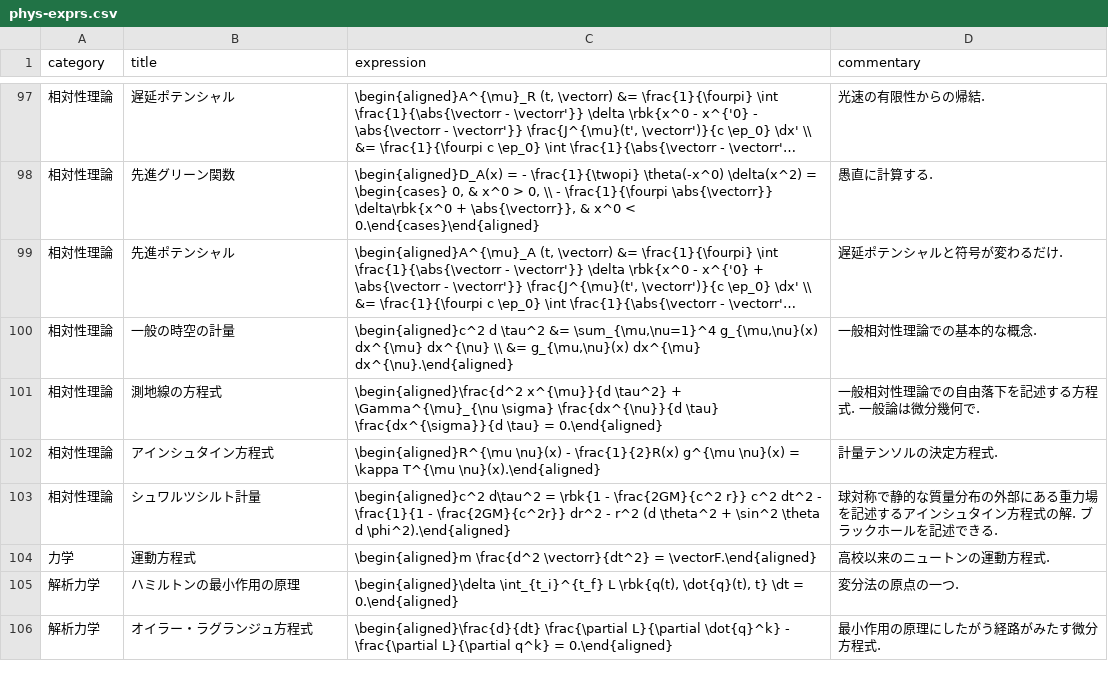
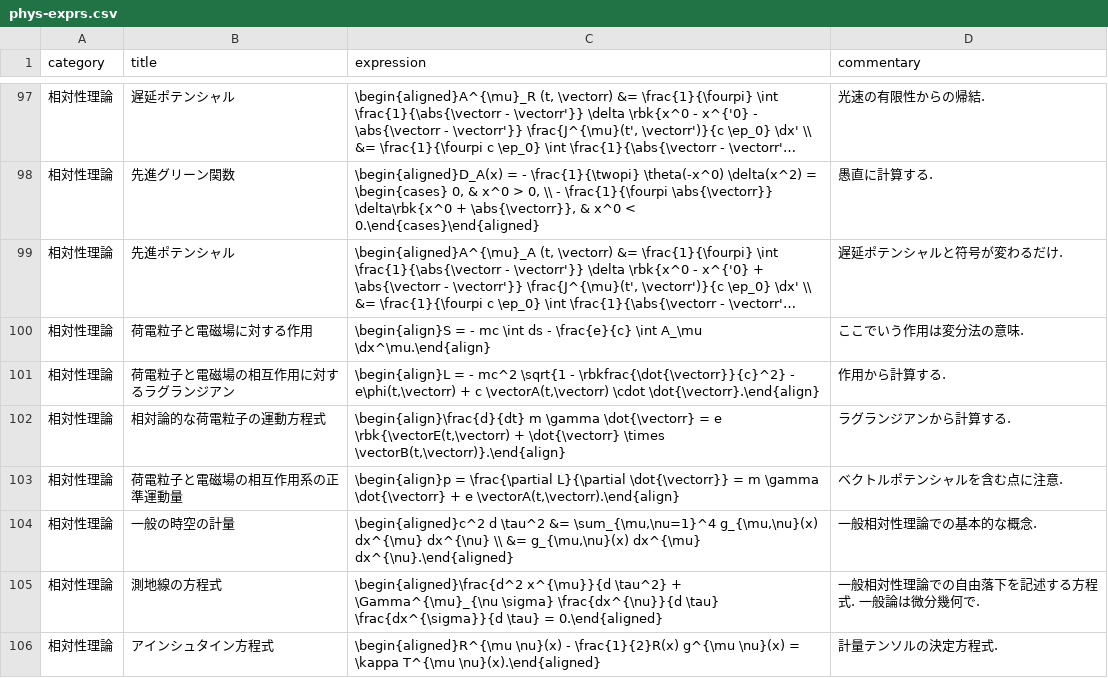
Before and after one commit to phasetr/vocmem, a CSV file: scripts/phys-exprs.csv, drawn as a sheet; only a part is shown, gaps mark what is left out; the shorter side is filled out with more unchanged rows; long unchanged cells end in …; the diff names each change by its address in the sheet, - before the commit and + after, or states it on an @@ line.

```diff
--- a/scripts/phys-exprs.csv
+++ b/scripts/phys-exprs.csv
+row 100: 相対性理論 | 荷電粒子と電磁場に対する作用 | \begin{align}S = - mc \int ds - \frac{e}{c} \int A_\mu \dx^\mu.\end{align} | ここでいう作用は変分法の意味.
+row 101: 相対性理論 | 荷電粒子と電磁場の相互作用に対するラグランジアン | \begin{align}L = - mc^2 \sqrt{1 - \rbkfrac{\dot{\vectorr}}{c}^2} - e\phi(t,\vectorr) + c \vectorA(t,\vectorr) \cdot \dot{\vectorr}.\end{align} | 作用から計算する.
+row 102: 相対性理論 | 相対論的な荷電粒子の運動方程式 | \begin{align}\frac{d}{dt} m \gamma \dot{\vectorr} = e \rbk{\vectorE(t,\vectorr) + \dot{\vectorr} \times \vectorB(t,\vectorr)}.\end{align} | ラグランジアンから計算する.
+row 103: 相対性理論 | 荷電粒子と電磁場の相互作用系の正準運動量 | \begin{align}p = \frac{\partial L}{\partial \dot{\vectorr}} = m \gamma \dot{\vectorr} + e \vectorA(t,\vectorr).\end{align} | ベクトルポテンシャルを含む点に注意.
```
Also changed, not shown: 5 other files.
